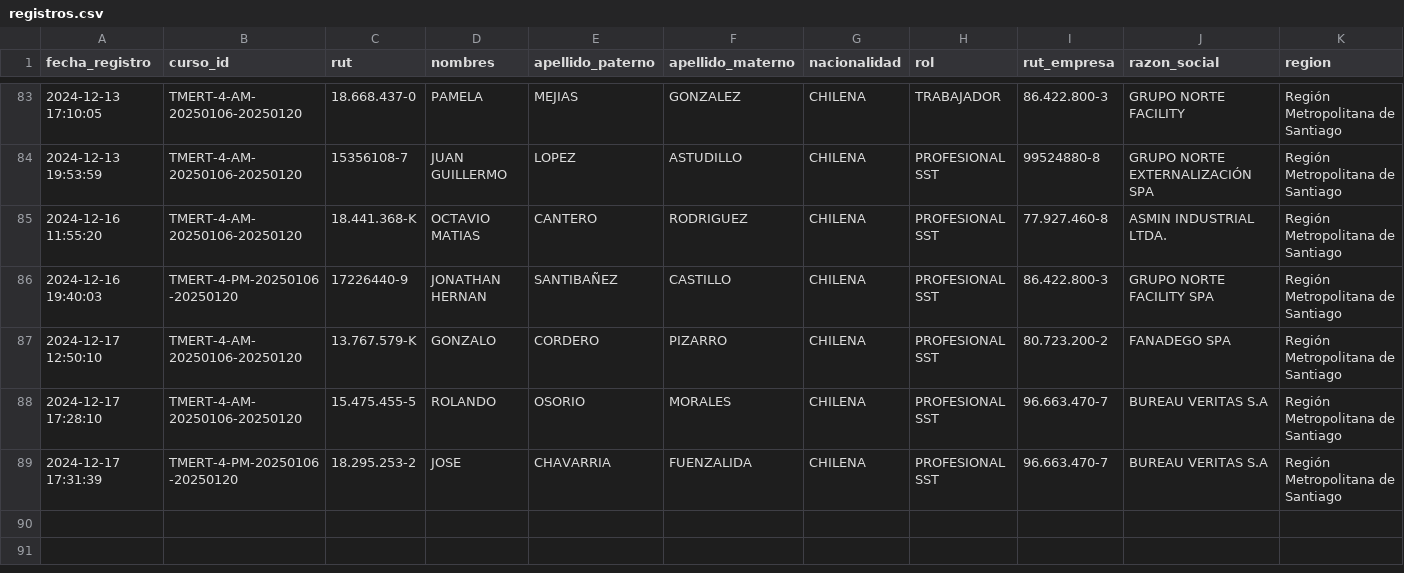
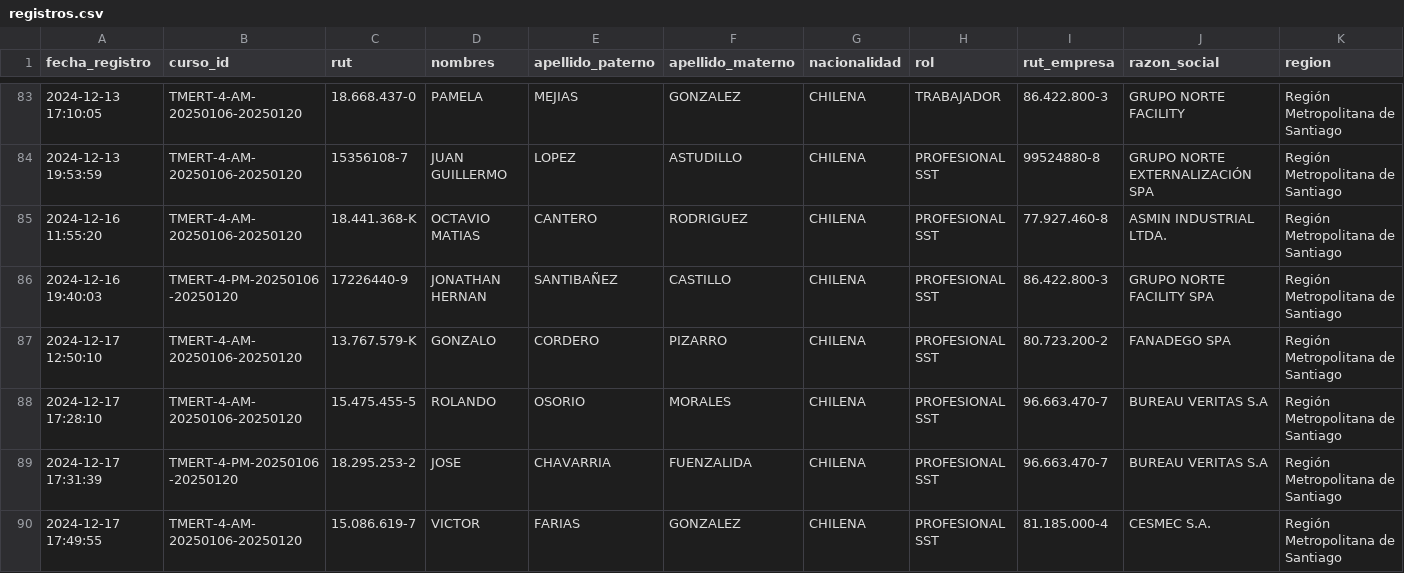
Before and after one commit to DVicenteC/InscripcionCursoTMERT, a CSV file: data/registros.csv, drawn as a sheet; only a part is shown, gaps mark what is left out; rows hold the shown columns only; the diff names each change by its address in the sheet, - before the commit and + after, or states it on an @@ line.

Commit message:
Nuevo registro 2024-12-17 17:49:55.849810

```diff
--- a/data/registros.csv
+++ b/data/registros.csv
+row 90: 2024-12-17 17:49:55 | TMERT-4-AM-20250106-20250120 | 15.086.619-7 | VICTOR | FARIAS | GONZALEZ | CHILENA | PROFESIONAL SST | 81.185.000-4 | CESMEC S.A. | Región Metropolitana de Santiago
```
